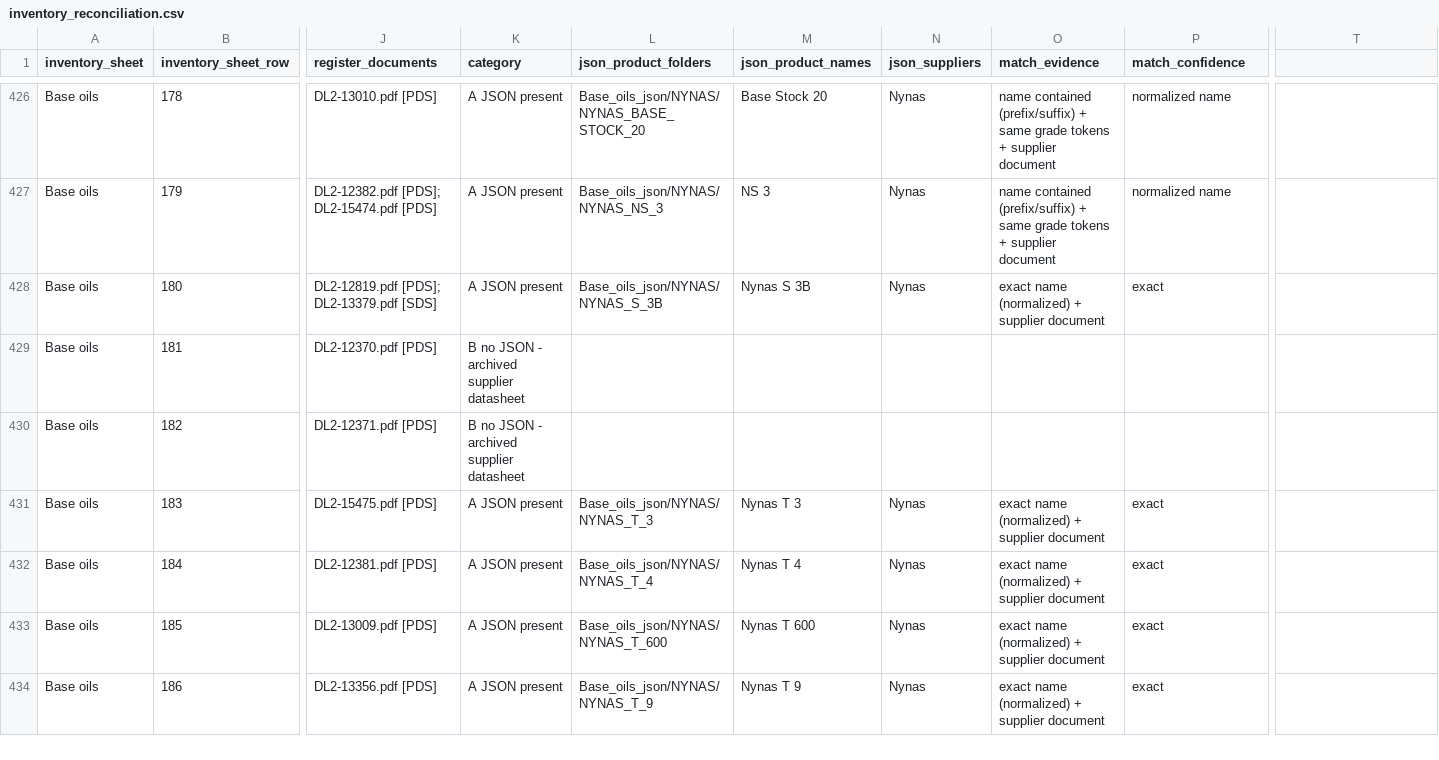
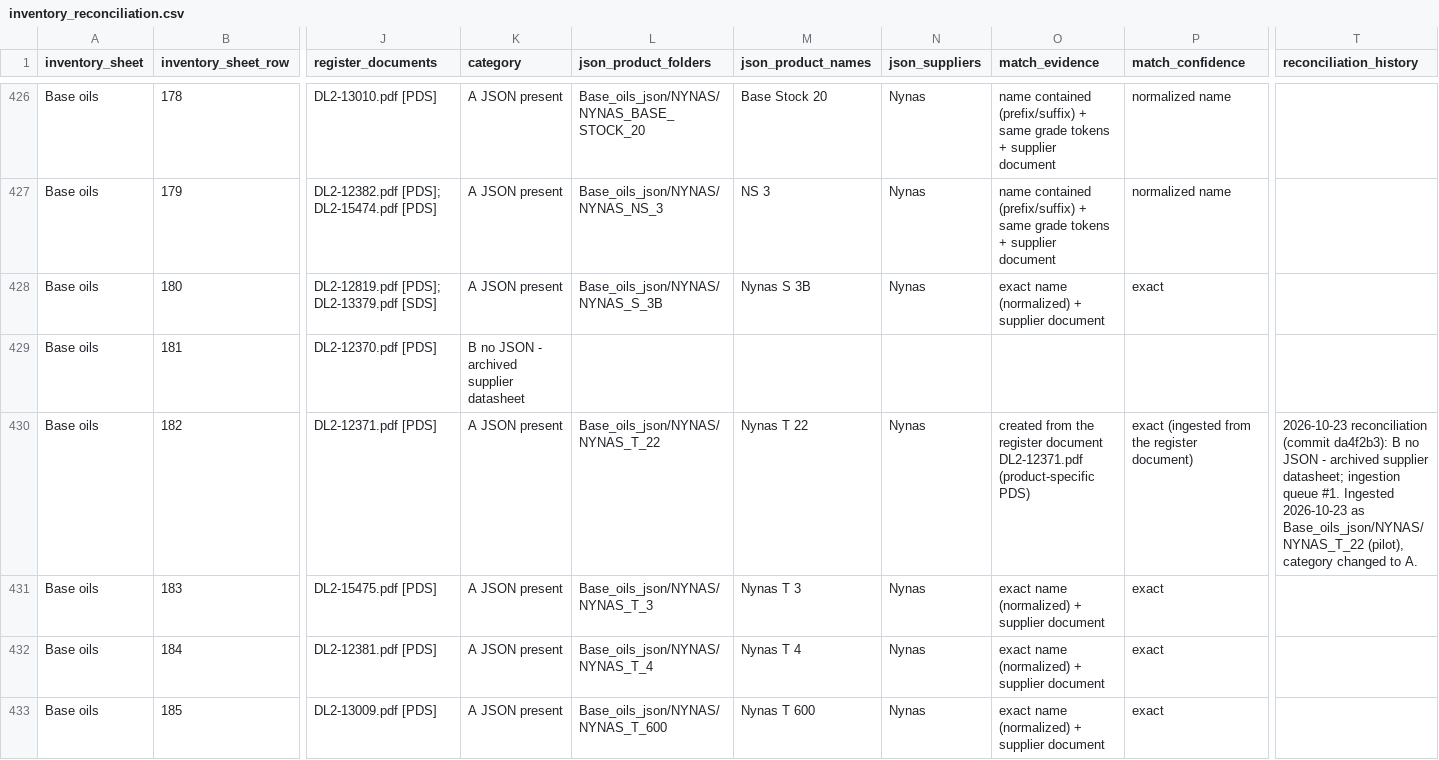
Before and after one commit to alaaahmadd182-lab/Smart-formulator-project, a CSV file: reconciliation/inventory_reconciliation.csv, drawn as a sheet; only a part is shown, gaps mark what is left out; the shorter side is filled out with more unchanged rows; the diff names each change by its address in the sheet, - before the commit and + after, or states it on an @@ line.

```diff
--- a/reconciliation/inventory_reconciliation.csv
+++ b/reconciliation/inventory_reconciliation.csv
-T1: (empty)
+T1: reconciliation_history
-K430 (category): B no JSON - archived supplier datasheet
+K430 (category): A JSON present
-L430 (json_product_folders): (empty)
+L430 (json_product_folders): Base_oils_json/NYNAS/NYNAS_T_22
-M430 (json_product_names): (empty)
+M430 (json_product_names): Nynas T 22
-N430 (json_suppliers): (empty)
+N430 (json_suppliers): Nynas
-O430 (match_evidence): (empty)
+O430 (match_evidence): created from the register document DL2-12371.pdf (product-specific PDS)
-P430 (match_confidence): (empty)
+P430 (match_confidence): exact (ingested from the register document)
-T430 (reconciliation_history): (empty)
+T430 (reconciliation_history): 2026-10-23 reconciliation (commit da4f2b3): B no JSON - archived supplier datasheet; ingestion queue #1. Ingested 2026-10-23 as Base_oils_json/NYNAS/NYNAS_T_22 (pilot), category changed to A.
```
Also changed, not shown: 2 other files.
